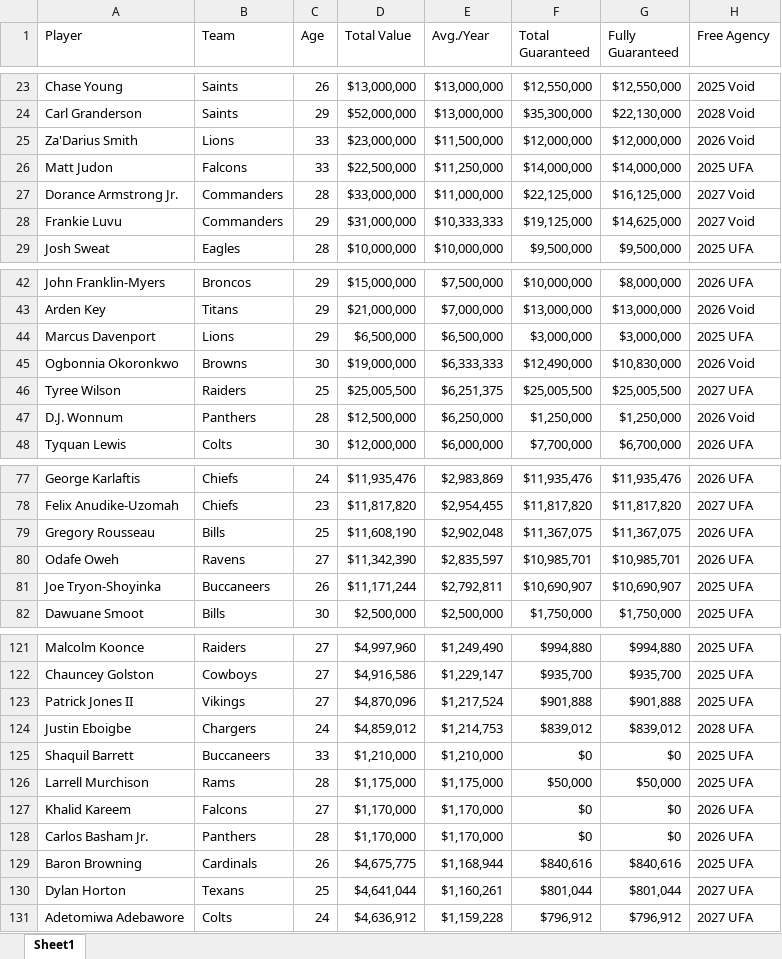
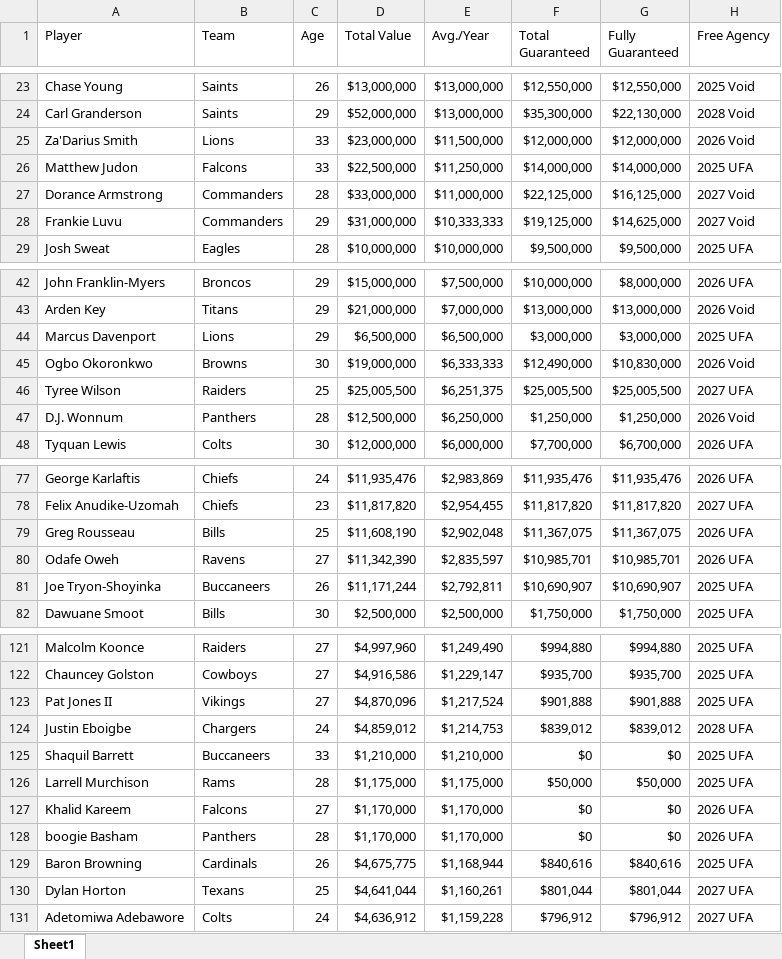
Before and after one commit to PetersQuinn/PassRusherProfile, an Excel workbook: Data/SalaryData2024.xlsx, sheet Sheet1, drawn as a sheet; only a part is shown, gaps mark what is left out; values as stored, in another font and other column widths than the file's, no borders; the diff names each change by its address in the sheet, - before the commit and + after, or states it on an @@ line.

Commit message:
Started to parse data, fixing player names to ensure an accurate merge Requires multiple commits as the changed data must be reflected in the git to properly parse.

```diff
--- a/Data/SalaryData2024.xlsx (sheet Sheet1)
+++ b/Data/SalaryData2024.xlsx (sheet Sheet1)
-A26 (Player): Matt Judon
+A26 (Player): Matthew Judon
-A27 (Player): Dorance Armstrong Jr.
+A27 (Player): Dorance Armstrong
-A45 (Player): Ogbonnia Okoronkwo
+A45 (Player): Ogbo Okoronkwo
-A79 (Player): Gregory Rousseau
+A79 (Player): Greg Rousseau
-A123 (Player): Patrick Jones II
+A123 (Player): Pat Jones II
-A128 (Player): Carlos Basham Jr.
+A128 (Player): boogie Basham
```
Also changed, not shown: 1 other file.
